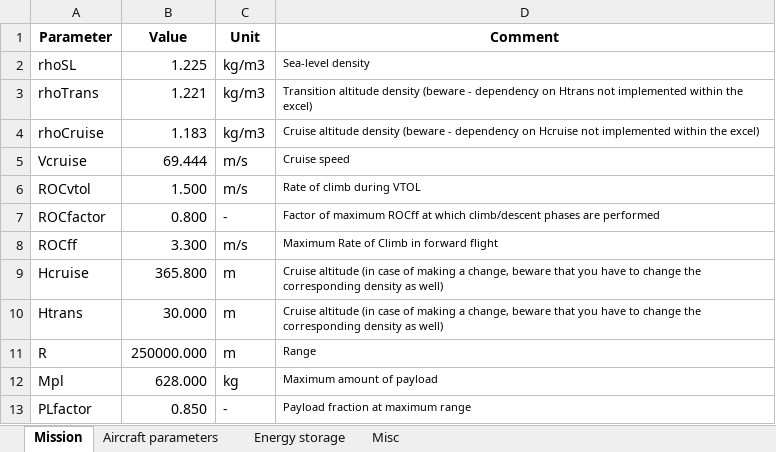
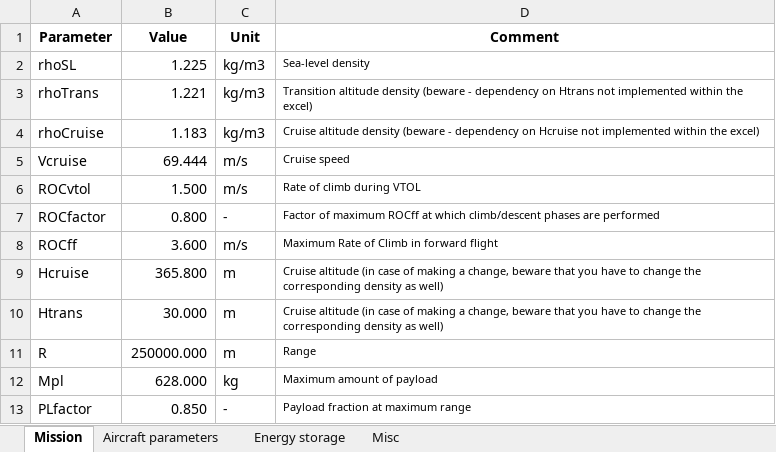
Before and after one commit to jkronenburg/eVTOL, an Excel workbook: Parameters.xlsx, sheet Mission, drawn as a sheet; values as stored, in another font and other column widths than the file's, no borders; the diff names each change by its address in the sheet, - before the commit and + after, or states it on an @@ line.

```diff
--- a/Parameters.xlsx (sheet Mission)
+++ b/Parameters.xlsx (sheet Mission)
-B8 (Value): 3.300
+B8 (Value): 3.600
```
